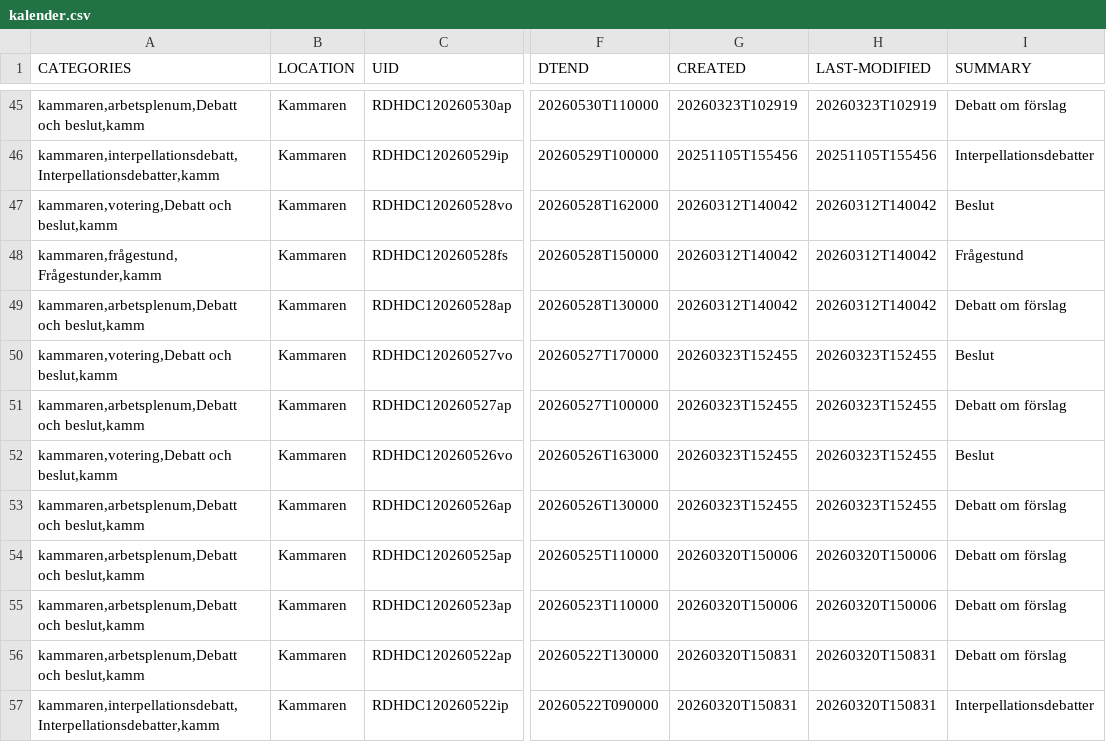
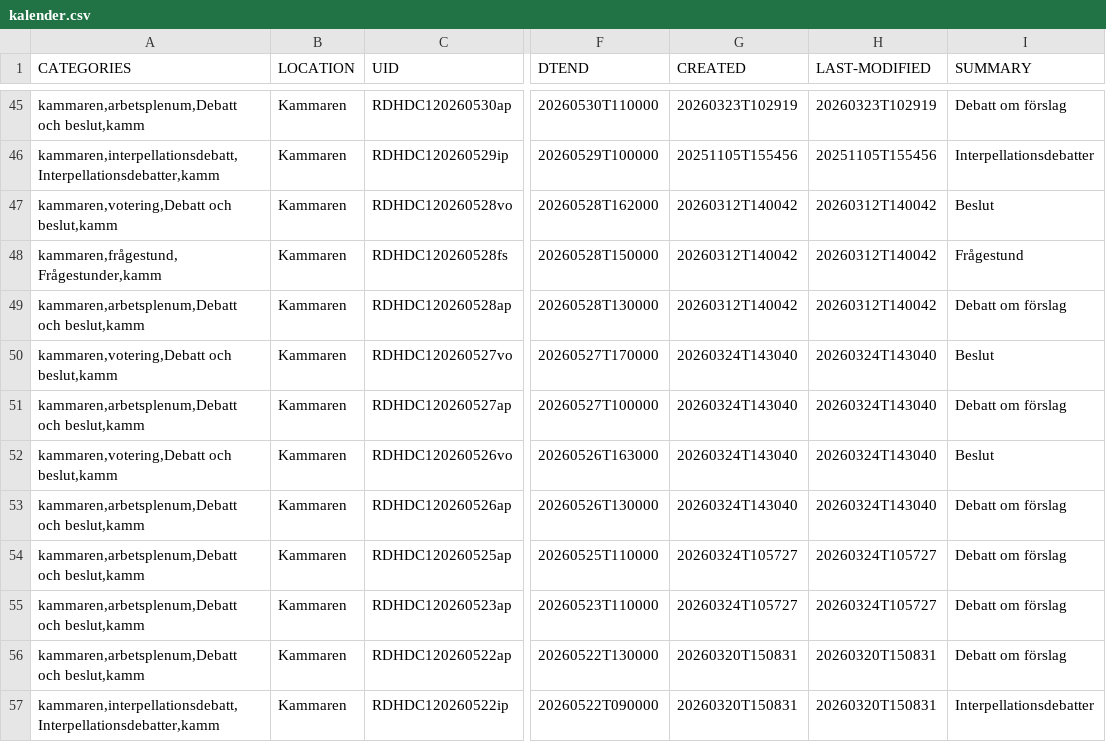
Before and after one commit to DataHub2/programmering_inom_dataplatform-Lab2, a CSV file: data/kalender.csv, drawn as a sheet; only a part is shown, gaps mark what is left out; the diff covers the shown part only; the diff names each change by its address in the sheet, - before the commit and + after, or states it on an @@ line.

```diff
--- a/data/kalender.csv
+++ b/data/kalender.csv
-G50:G53 (CREATED): 20260323T152455
+G50:G53 (CREATED): 20260324T143040
-H50:H53 (LAST-MODIFIED): 20260323T152455
+H50:H53 (LAST-MODIFIED): 20260324T143040
-G54:G55 (CREATED): 20260320T150006
+G54:G55 (CREATED): 20260324T105727
-H54:H55 (LAST-MODIFIED): 20260320T150006
+H54:H55 (LAST-MODIFIED): 20260324T105727
```
Also changed, not shown: 107 edited cells elsewhere in this file, data/anforanden.csv, data/dokument.csv, 1 other file.
